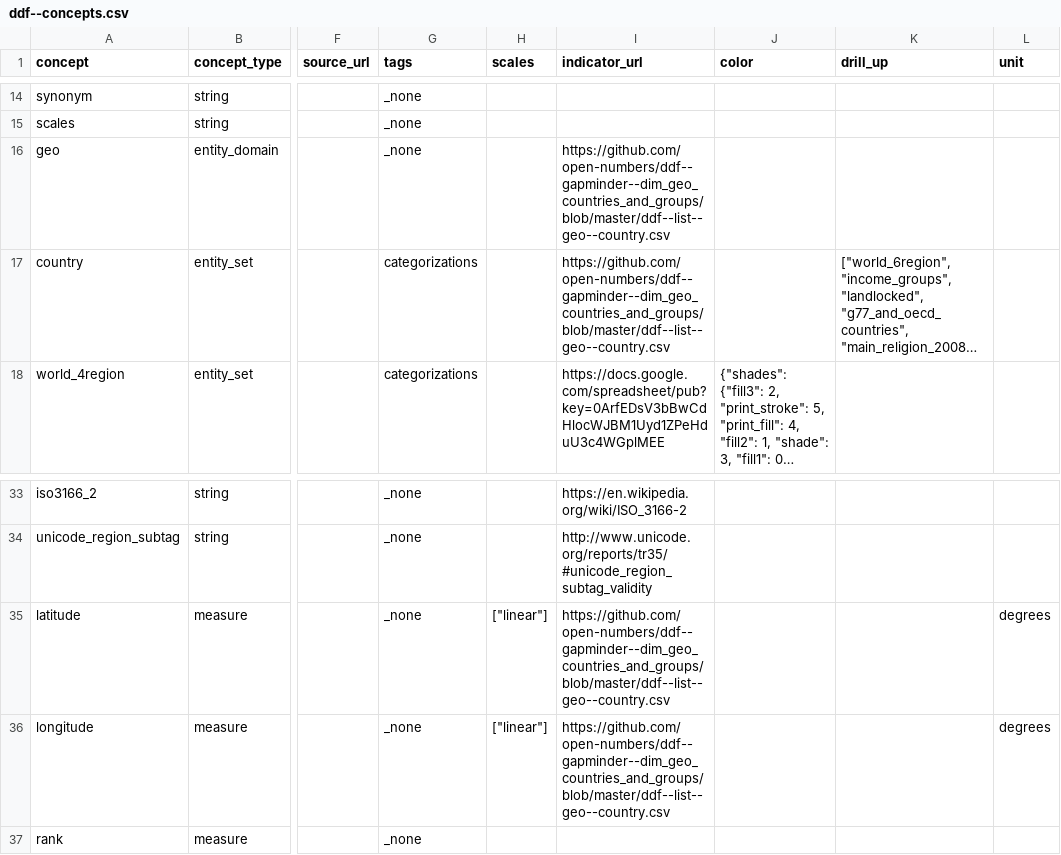
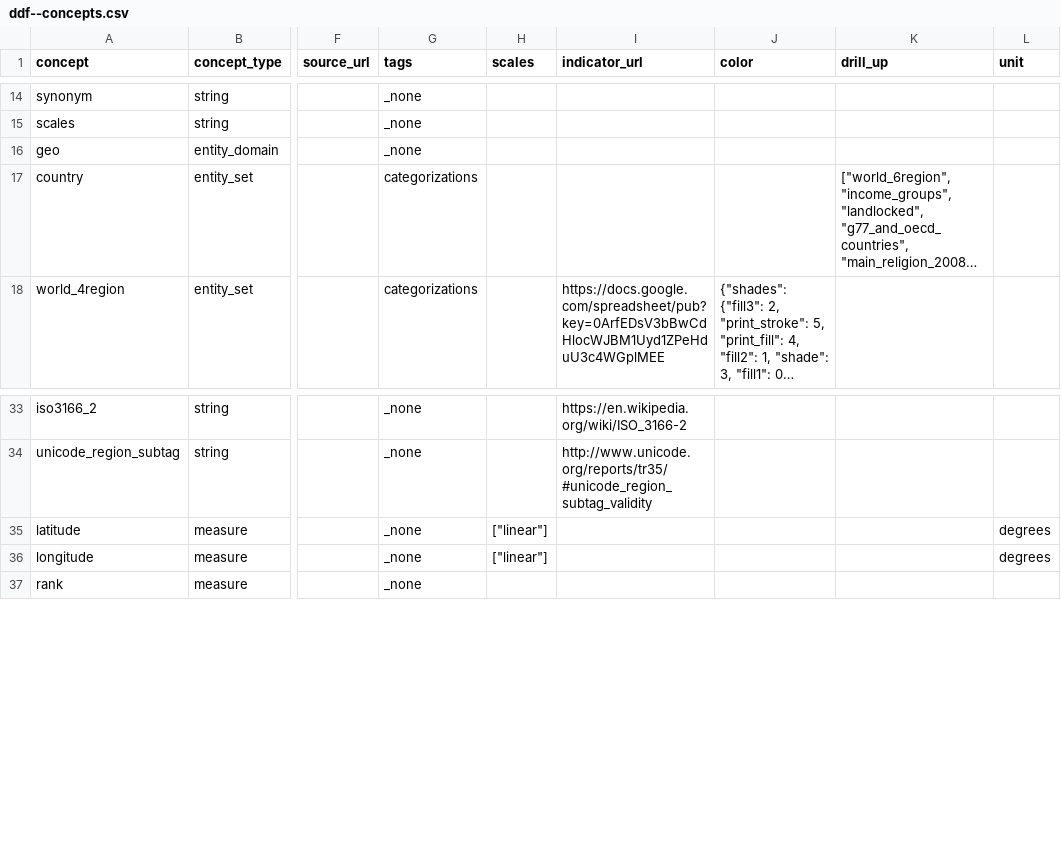
Before and after one commit to open-numbers/ddf--open_numbers, a CSV file: ddf--concepts.csv, drawn as a sheet; only a part is shown, gaps mark what is left out; long unchanged cells end in …; the diff names each change by its address in the sheet, - before the commit and + after, or states it on an @@ line.

Commit message:
Update ddf--concepts.csv
Remove urls to old gapminder csvs

```diff
--- a/ddf--concepts.csv
+++ b/ddf--concepts.csv
-I16:I17 (indicator_url): https://github.com/open-numbers/ddf--gapminder--dim_geo_countries_and_groups/blob/master/ddf--list--geo--country.csv
+I16:I17 (indicator_url): (empty)
-I35:I36 (indicator_url): https://github.com/open-numbers/ddf--gapminder--dim_geo_countries_and_groups/blob/master/ddf--list--geo--country.csv
+I35:I36 (indicator_url): (empty)
```
